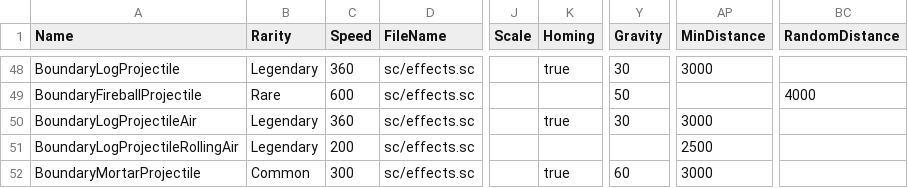
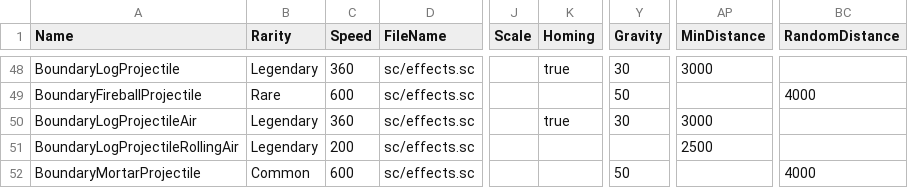
Before and after one commit to YHSome/ClashRoyale-Private-Server, a CSV file: HashRoyale/app/GameAssets/csv_logic/projectiles.csv, drawn as a sheet; only a part is shown, gaps mark what is left out; the diff names each change by its address in the sheet, - before the commit and + after, or states it on an @@ line.

Commit message:
fix: BoundaryMortar random scatter via RandomAngle+RandomDistance (inferno-tower recipe)

```diff
--- a/HashRoyale/app/GameAssets/csv_logic/projectiles.csv
+++ b/HashRoyale/app/GameAssets/csv_logic/projectiles.csv
-C52 (Speed): 300
+C52 (Speed): 600
-K52 (Homing): true
+K52 (Homing): (empty)
-Y52 (Gravity): 60
+Y52 (Gravity): 50
-AP52 (MinDistance): 3000
+AP52 (MinDistance): (empty)
-BC52 (RandomDistance): (empty)
+BC52 (RandomDistance): 4000
```
Also changed, not shown: 2 other files.
